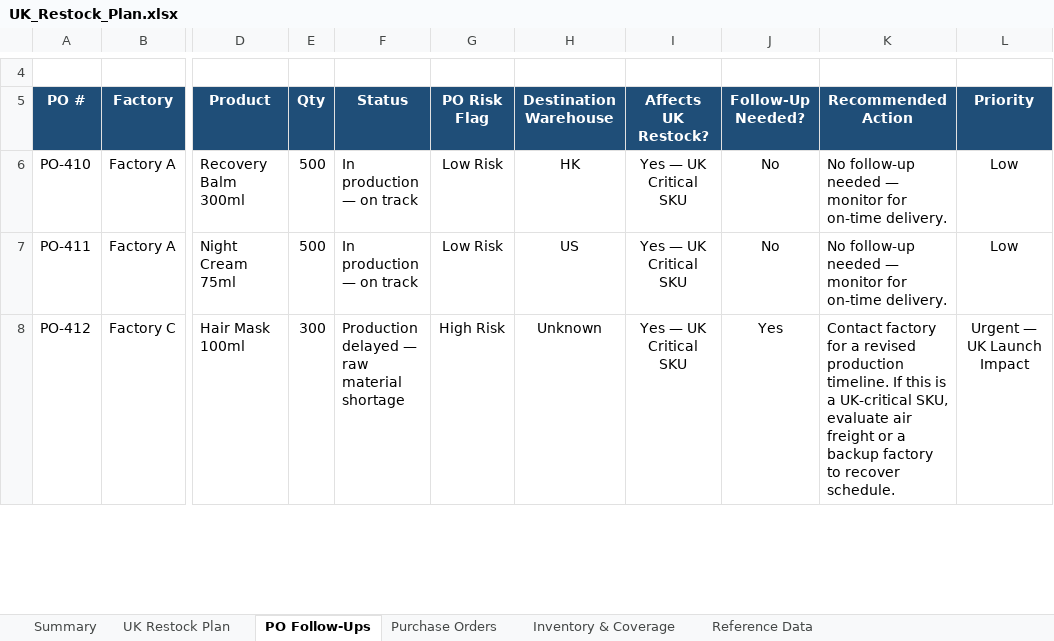
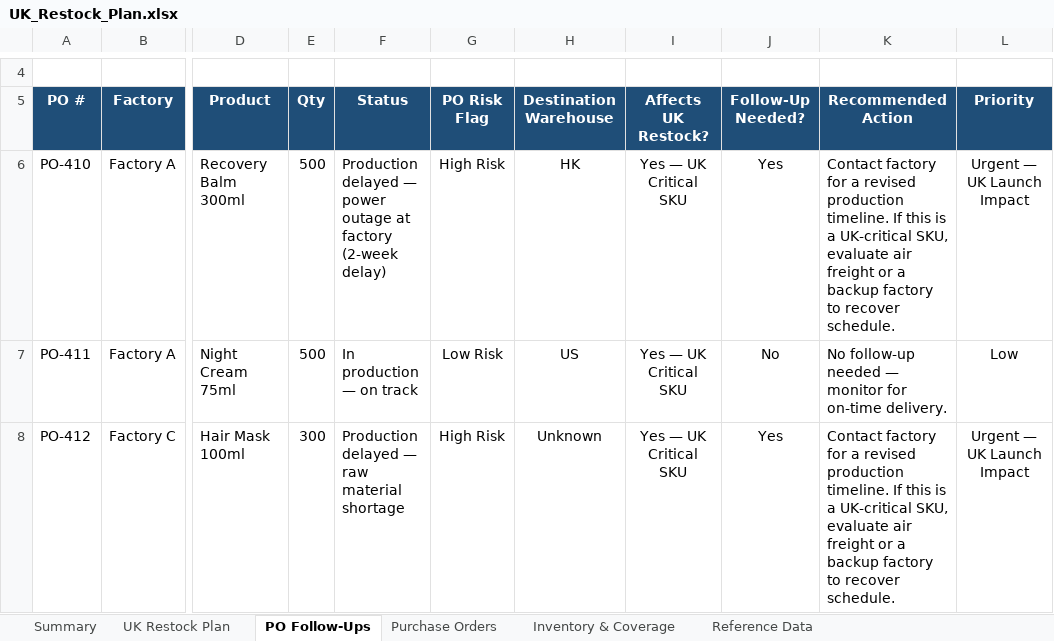
Before and after one commit to allysprint1/Build-Plan, an Excel workbook: UK_Restock_Plan.xlsx, sheet PO Follow-Ups, drawn as a sheet; only a part is shown, gaps mark what is left out; values as stored, in another font and other column widths than the file's, no borders; conditional formats not drawn; the diff names each change by its address in the sheet, - before the commit and + after, or states it on an @@ line.

```diff
--- a/UK_Restock_Plan.xlsx (sheet PO Follow-Ups)
+++ b/UK_Restock_Plan.xlsx (sheet PO Follow-Ups)
-F6 (Status): In production — on track
+F6 (Status): Production delayed — power outage at factory (2-week delay)
-G6 (PO Risk Flag): Low Risk
+G6 (PO Risk Flag): High Risk
-J6 (Follow-Up Needed?): No
+J6 (Follow-Up Needed?): Yes
-K6 (Recommended Action): No follow-up needed — monitor for on-time delivery.
+K6 (Recommended Action): Contact factory for a revised production timeline. If this is a UK-critical SKU, evaluate air freight or a backup factory to recover schedule.
-L6 (Priority): Low
+L6 (Priority): Urgent — UK Launch Impact
```
Also changed, not shown: sheet UK Restock Plan, sheet Summary, sheet Purchase Orders.
